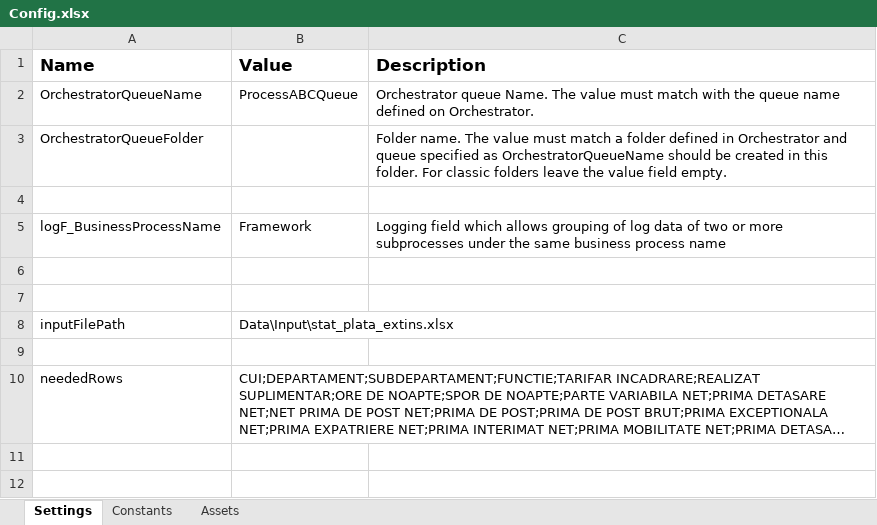
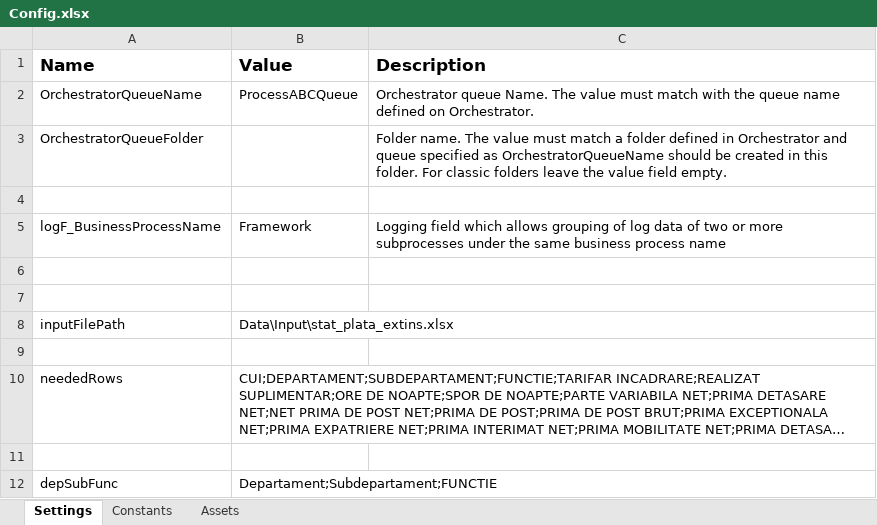
Before and after one commit to andreihandraufwf/Orange_PoC, an Excel workbook: Data/Config.xlsx, sheet Settings, drawn as a sheet; long unchanged cells end in …; values as stored, in another font and other column widths than the file's, no borders; the diff names each change by its address in the sheet, - before the commit and + after, or states it on an @@ line.

```diff
--- a/Data/Config.xlsx (sheet Settings)
+++ b/Data/Config.xlsx (sheet Settings)
+row 11: (empty)
+row 12: depSubFunc | Departament;Subdepartament;FUNCTIE
```
Also changed, not shown: 8 other files.
